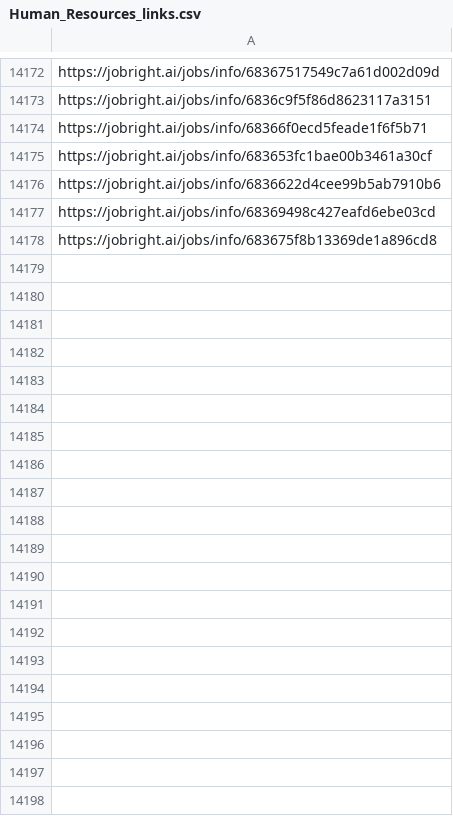
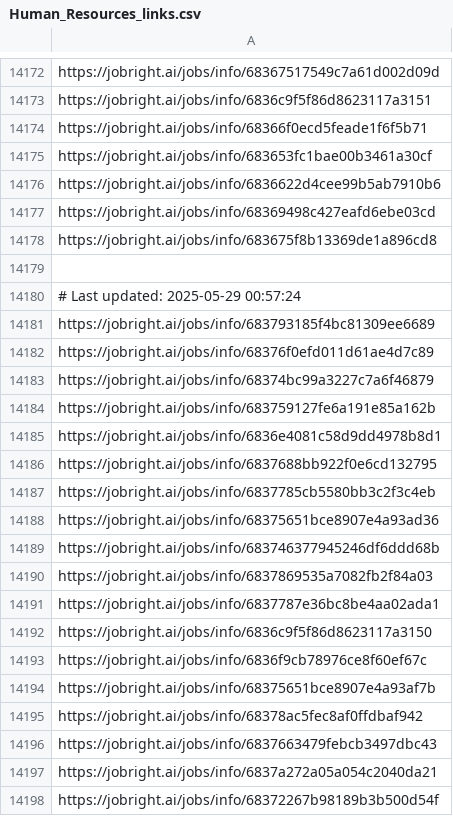
Before and after one commit to Pradeepsingh61/job_DE1, a CSV file: Human_Resources_links.csv, drawn as a sheet; only a part is shown, gaps mark what is left out; the diff covers the shown part only.

```diff
--- a/Human_Resources_links.csv
+++ b/Human_Resources_links.csv
@@ -14192 +14192,21 @@ https://jobright.ai/jobs/info/68369498c427eafd6ebe03cd
 https://jobright.ai/jobs/info/683675f8b13369de1a896cd8
+
+# Last updated: 2025-05-29 00:57:24
+https://jobright.ai/jobs/info/683793185f4bc81309ee6689
+https://jobright.ai/jobs/info/68376f0efd011d61ae4d7c89
+https://jobright.ai/jobs/info/68374bc99a3227c7a6f46879
+https://jobright.ai/jobs/info/683759127fe6a191e85a162b
+https://jobright.ai/jobs/info/6836e4081c58d9dd4978b8d1
+https://jobright.ai/jobs/info/6837688bb922f0e6cd132795
+https://jobright.ai/jobs/info/6837785cb5580bb3c2f3c4eb
+https://jobright.ai/jobs/info/68375651bce8907e4a93ad36
+https://jobright.ai/jobs/info/683746377945246df6ddd68b
+https://jobright.ai/jobs/info/6837869535a7082fb2f84a03
+https://jobright.ai/jobs/info/6837787e36bc8be4aa02ada1
+https://jobright.ai/jobs/info/6836c9f5f86d8623117a3150
+https://jobright.ai/jobs/info/6836f9cb78976ce8f60ef67c
+https://jobright.ai/jobs/info/68375651bce8907e4a93af7b
+https://jobright.ai/jobs/info/68378ac5fec8af0ffdbaf942
+https://jobright.ai/jobs/info/6837663479febcb3497dbc43
+https://jobright.ai/jobs/info/6837a272a05a054c2040da21
+https://jobright.ai/jobs/info/68372267b98189b3b500d54f
```
Also changed, not shown: 60 added rows elsewhere in this file, Accounting_and_Finance.csv, Education_and_Training_links.csv, 29 other files.
